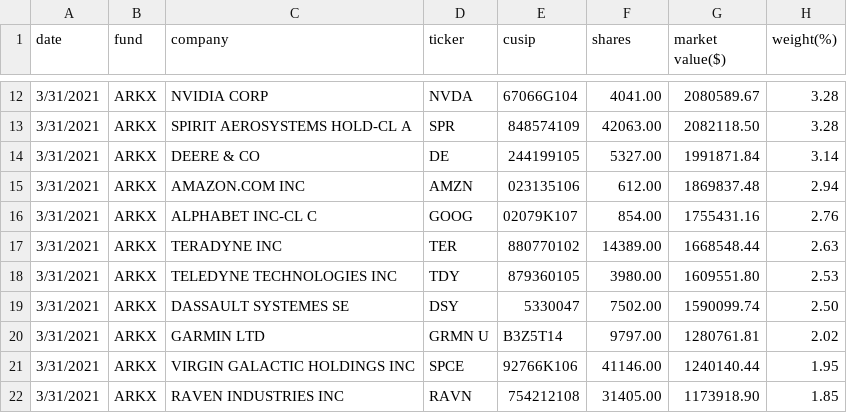
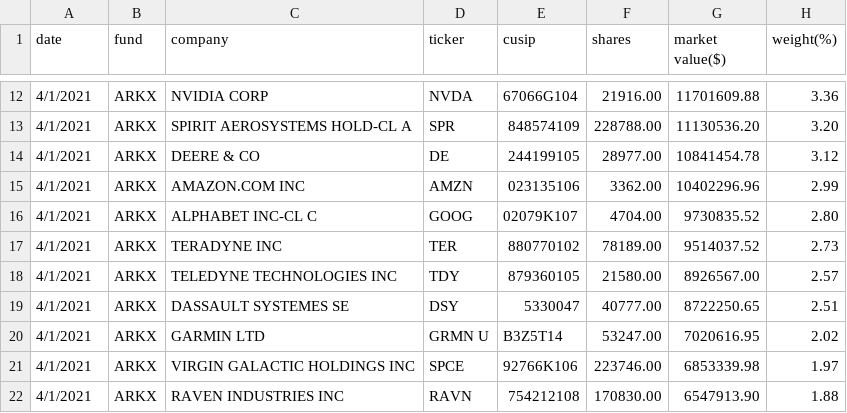
Before and after one commit to patorn/ark-invest-scraper, a CSV file: holdings/ARK_SPACE_EXPLORATION_&_INNOVATION_ETF_ARKX_HOLDINGS.csv, drawn as a sheet; only a part is shown, gaps mark what is left out; the diff covers the shown part only.

```diff
--- a/holdings/ARK_SPACE_EXPLORATION_&_INNOVATION_ETF_ARKX_HOLDINGS.csv
+++ b/holdings/ARK_SPACE_EXPLORATION_&_INNOVATION_ETF_ARKX_HOLDINGS.csv
@@ -12,11 +12,11 @@ date,fund,company,ticker,cusip,shares,"market value($)",weight(%)
-3/31/2021,ARKX,"NVIDIA CORP",NVDA,67066G104,4041.00,2080589.67,3.28
-3/31/2021,ARKX,"SPIRIT AEROSYSTEMS HOLD-CL A",SPR,848574109,42063.00,2082118.50,3.28
-3/31/2021,ARKX,"DEERE & CO",DE,244199105,5327.00,1991871.84,3.14
-3/31/2021,ARKX,"AMAZON.COM INC",AMZN,023135106,612.00,1869837.48,2.94
-3/31/2021,ARKX,"ALPHABET INC-CL C",GOOG,02079K107,854.00,1755431.16,2.76
-3/31/2021,ARKX,"TERADYNE INC",TER,880770102,14389.00,1668548.44,2.63
-3/31/2021,ARKX,"TELEDYNE TECHNOLOGIES INC",TDY,879360105,3980.00,1609551.80,2.53
-3/31/2021,ARKX,"DASSAULT SYSTEMES SE",DSY,5330047,7502.00,1590099.74,2.50
-3/31/2021,ARKX,"GARMIN LTD","GRMN U",B3Z5T14,9797.00,1280761.81,2.02
-3/31/2021,ARKX,"VIRGIN GALACTIC HOLDINGS INC",SPCE,92766K106,41146.00,1240140.44,1.95
-3/31/2021,ARKX,"RAVEN INDUSTRIES INC",RAVN,754212108,31405.00,1173918.90,1.85
+4/1/2021,ARKX,"NVIDIA CORP",NVDA,67066G104,21916.00,11701609.88,3.36
+4/1/2021,ARKX,"SPIRIT AEROSYSTEMS HOLD-CL A",SPR,848574109,228788.00,11130536.20,3.20
+4/1/2021,ARKX,"DEERE & CO",DE,244199105,28977.00,10841454.78,3.12
+4/1/2021,ARKX,"AMAZON.COM INC",AMZN,023135106,3362.00,10402296.96,2.99
+4/1/2021,ARKX,"ALPHABET INC-CL C",GOOG,02079K107,4704.00,9730835.52,2.80
+4/1/2021,ARKX,"TERADYNE INC",TER,880770102,78189.00,9514037.52,2.73
+4/1/2021,ARKX,"TELEDYNE TECHNOLOGIES INC",TDY,879360105,21580.00,8926567.00,2.57
+4/1/2021,ARKX,"DASSAULT SYSTEMES SE",DSY,5330047,40777.00,8722250.65,2.51
+4/1/2021,ARKX,"GARMIN LTD","GRMN U",B3Z5T14,53247.00,7020616.95,2.02
+4/1/2021,ARKX,"VIRGIN GALACTIC HOLDINGS INC",SPCE,92766K106,223746.00,6853339.98,1.97
+4/1/2021,ARKX,"RAVEN INDUSTRIES INC",RAVN,754212108,170830.00,6547913.90,1.88
```
Also changed, not shown: 3 added rows, 2 removed rows and 100 edited cells elsewhere in this file, holdings/ARK_GENOMIC_REVOLUTION_MULTISECTOR_ETF_ARKG_HOLDINGS.csv, holdings/ARK_INNOVATION_ETF_ARKK_HOLDINGS.csv, 5 other files.
